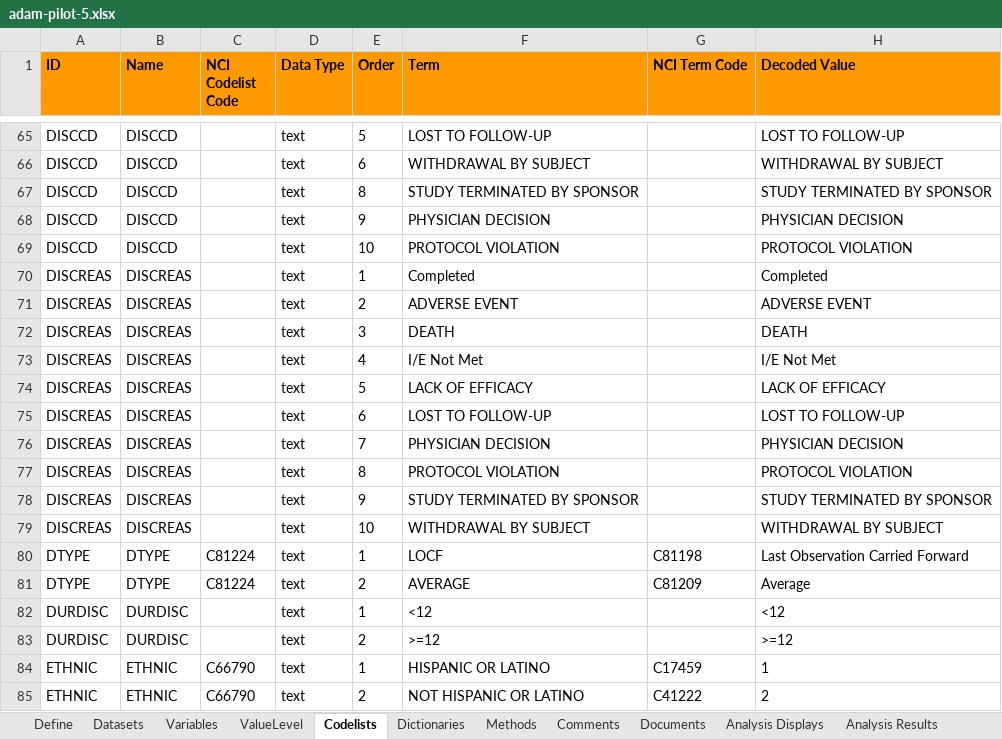
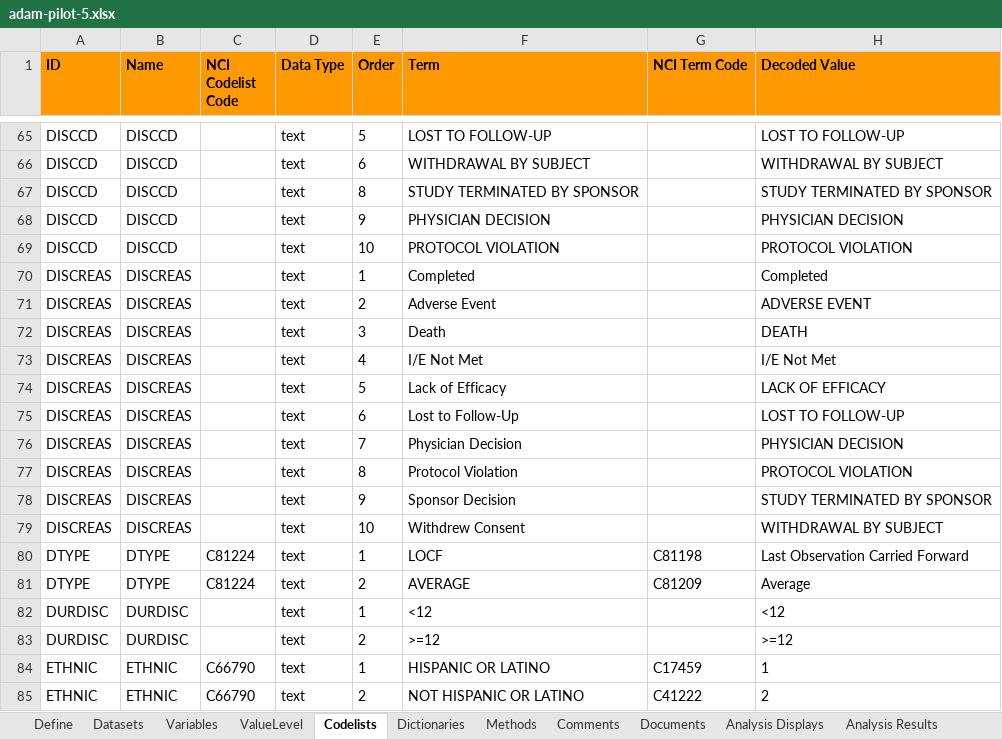
Before and after one commit to RConsortium/submissions-pilot5-datasetjson, an Excel workbook: pilot5-submission/pilot5-input/adamdata/adam-pilot-5.xlsx, sheet Codelists, drawn as a sheet; only a part is shown, gaps mark what is left out; values as stored, in another font and other column widths than the file's, no borders; the diff names each change by its address in the sheet, - before the commit and + after, or states it on an @@ line.

```diff
--- a/pilot5-submission/pilot5-input/adamdata/adam-pilot-5.xlsx (sheet Codelists)
+++ b/pilot5-submission/pilot5-input/adamdata/adam-pilot-5.xlsx (sheet Codelists)
-F71 (Term): ADVERSE EVENT
+F71 (Term): Adverse Event
-F72 (Term): DEATH
+F72 (Term): Death
-F74 (Term): LACK OF EFFICACY
+F74 (Term): Lack of Efficacy
-F75 (Term): LOST TO FOLLOW-UP
+F75 (Term): Lost to Follow-Up
-F76 (Term): PHYSICIAN DECISION
+F76 (Term): Physician Decision
-F77 (Term): PROTOCOL VIOLATION
+F77 (Term): Protocol Violation
-F78 (Term): STUDY TERMINATED BY SPONSOR
+F78 (Term): Sponsor Decision
-F79 (Term): WITHDRAWAL BY SUBJECT
+F79 (Term): Withdrew Consent
```
Also changed, not shown: 2 other files.
